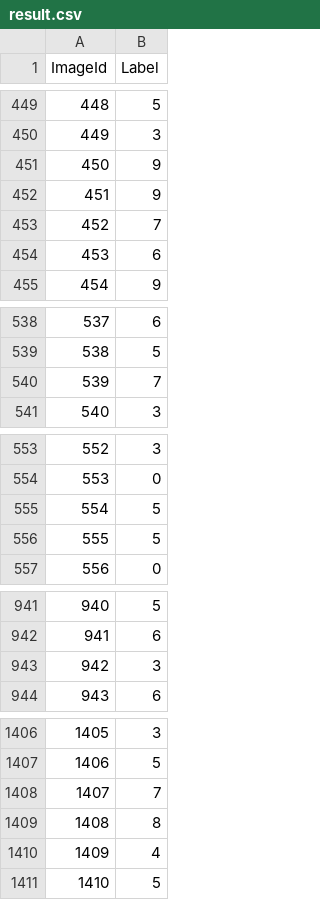
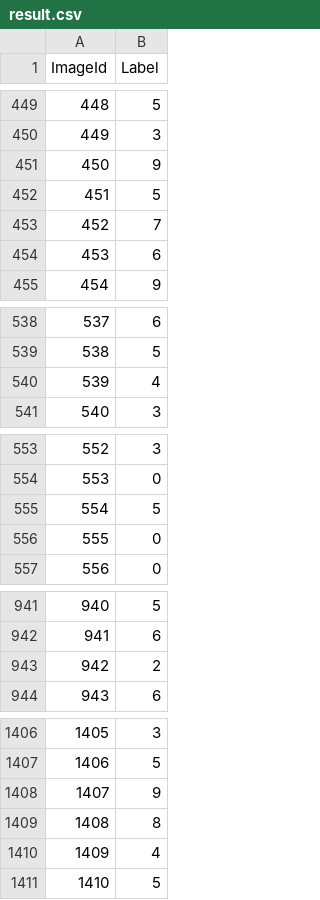
Before and after one commit to wuqiling97/Digit-Recognizer, a CSV file: result.csv, drawn as a sheet; only a part is shown, gaps mark what is left out; the diff covers the shown part only.

```diff
--- a/result.csv
+++ b/result.csv
@@ -451,3 +451,3 @@ ImageId,Label
 450,9
-451,9
+451,5
 452,7
@@ -539,3 +539,3 @@ ImageId,Label
 538,5
-539,7
+539,4
 540,3
@@ -555,3 +555,3 @@ ImageId,Label
 554,5
-555,5
+555,0
 556,0
@@ -942,3 +942,3 @@ ImageId,Label
 941,6
-942,3
+942,2
 943,6
@@ -1407,3 +1407,3 @@ ImageId,Label
 1406,5
-1407,7
+1407,9
 1408,8
```
Also changed, not shown: 167 edited cells elsewhere in this file, 2 other files.
